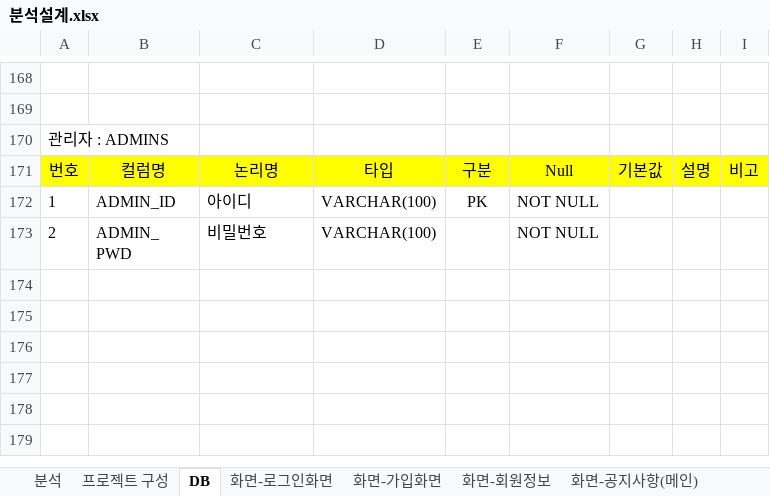
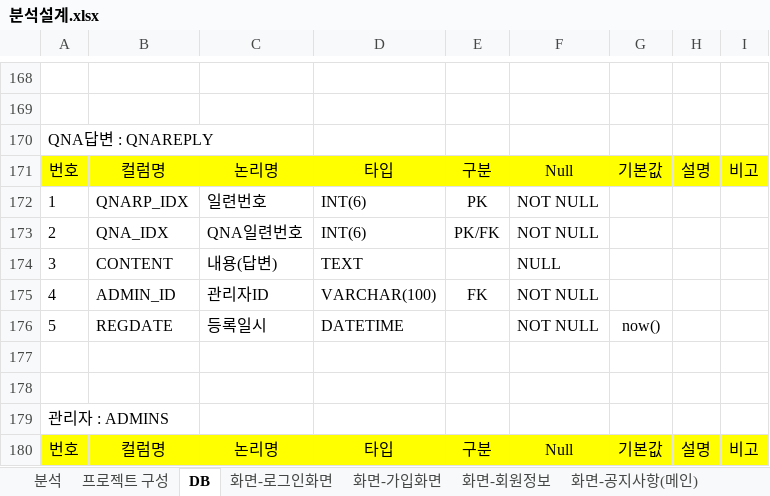
Before and after one commit to goatking91/ecobay, an Excel workbook: ecobay/src/main/webapp/resources/db/분석설계.xlsx, sheet DB, drawn as a sheet; only a part is shown, gaps mark what is left out; the shorter side is filled out with more unchanged rows; values as stored, in another font and other column widths than the file's, no borders; the diff names each change by its address in the sheet, - before the commit and + after, or states it on an @@ line.

Commit message:
공지사항 등록폼 추가 및 DB테이블(QNA답변) 추가

```diff
--- a/ecobay/src/main/webapp/resources/db/분석설계.xlsx (sheet DB)
+++ b/ecobay/src/main/webapp/resources/db/분석설계.xlsx (sheet DB)
+row 170: QNA답변 : QNAREPLY
+row 171: 번호 | 컬럼명 | 논리명 | 타입 | 구분 | Null | 기본값 | 설명 | 비고
+row 172: 1 | QNARP_IDX | 일련번호 | INT(6) | PK | NOT NULL
+row 173: 2 | QNA_IDX | QNA일련번호 | INT(6) | PK/FK | NOT NULL
+row 174: 3 | CONTENT | 내용(답변) | TEXT |  | NULL
+row 175: 4 | ADMIN_ID | 관리자ID | VARCHAR(100) | FK | NOT NULL
+row 176: 5 | REGDATE | 등록일시 | DATETIME |  | NOT NULL | now()
+row 177: (empty)
+row 178: (empty)
```
Also changed, not shown: charts or pictures, 5 other files.
